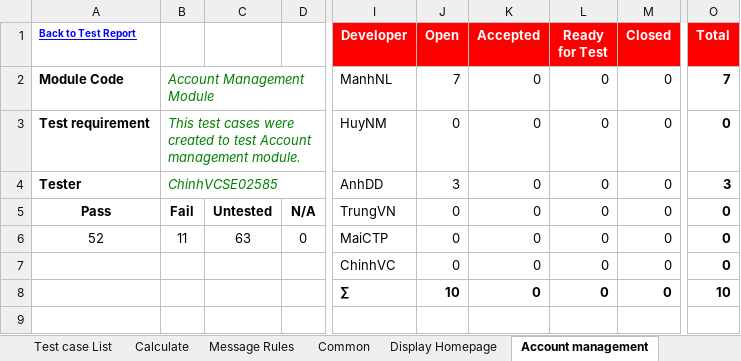
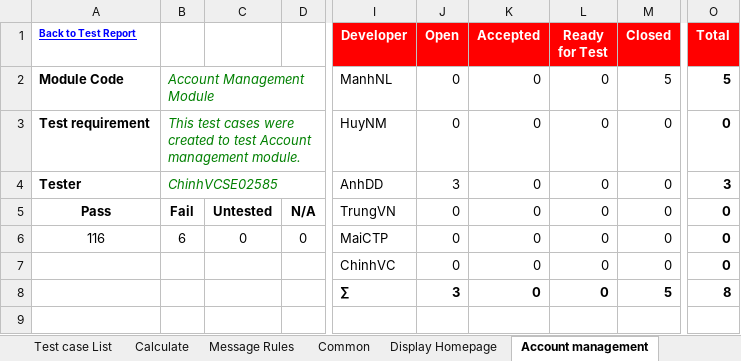
Before and after one commit to sangnvus/2015FALLJS01, an Excel workbook: WIP/Users/ChinhVC/Test documnent/Executing for tester/DDL_System Test Case_v1.0_EN.xlsx, sheet Account management, drawn as a sheet; only a part is shown, gaps mark what is left out; values as stored, in another font and other column widths than the file's, no borders; the diff covers the shown part only; the diff names each change by its address in the sheet, - before the commit and + after, or states it on an @@ line.

Commit message:
Update folder ChinhVC/Test documnent/Executing for tester/DDL_System Test Case_v1.0_EN.xlsx

```diff
--- a/WIP/Users/ChinhVC/Test documnent/Executing for tester/DDL_System Test Case_v1.0_EN.xlsx (sheet Account management)
+++ b/WIP/Users/ChinhVC/Test documnent/Executing for tester/DDL_System Test Case_v1.0_EN.xlsx (sheet Account management)
-J2 (Open): 7
+J2 (Open): 0
-M2 (Closed): 0
+M2 (Closed): 5
-O2 (Total): 7
+O2 (Total): 5
-A6 (Back to Test Report): 52
+A6 (Back to Test Report): 116
-B6: 11
+B6: 6
-C6: 63
+C6: 0
-J8 (Open): 10
+J8 (Open): 3
-M8 (Closed): 0
+M8 (Closed): 5
-O8 (Total): 10
+O8 (Total): 8
```
Also changed, not shown: 66 removed rows and 16 edited cells elsewhere in this sheet, sheet Admin Module, sheet Project management, sheet Project Detail, sheet Create Edit Project, sheet Back Project, sheet Message, 7 more sheets, formulas that keep their value, hidden cells.
